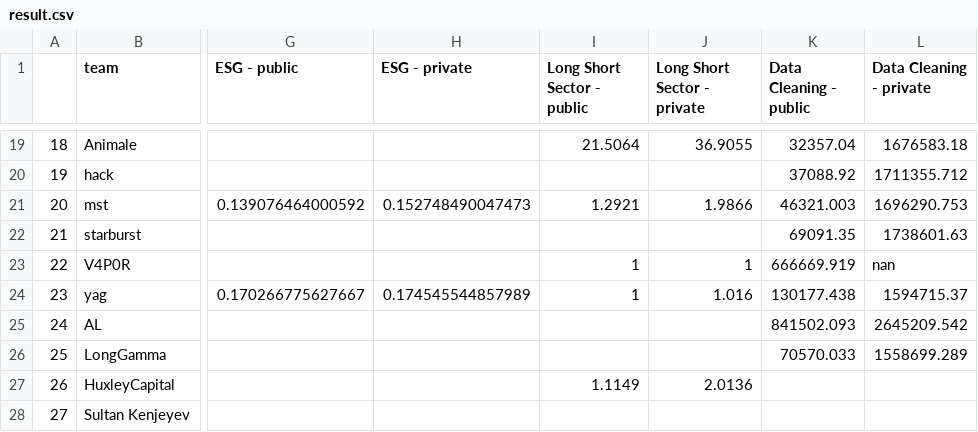
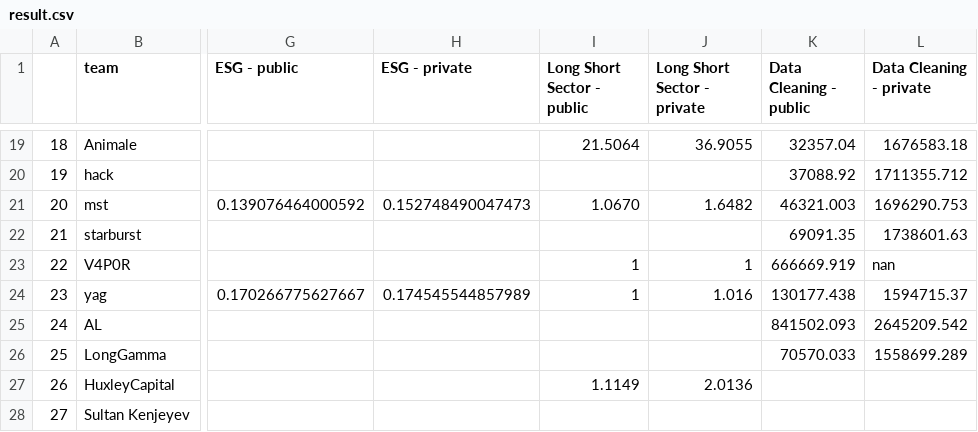
Before and after one commit to algotradingsoc/leaderboard, a CSV file: result.csv, drawn as a sheet; only a part is shown, gaps mark what is left out; the diff names each change by its address in the sheet, - before the commit and + after, or states it on an @@ line.

Commit message:
long-short

```diff
--- a/result.csv
+++ b/result.csv
-I21 (Long Short Sector - public): 1.2921
+I21 (Long Short Sector - public): 1.0670
-J21 (Long Short Sector - private): 1.9866
+J21 (Long Short Sector - private): 1.6482
```
